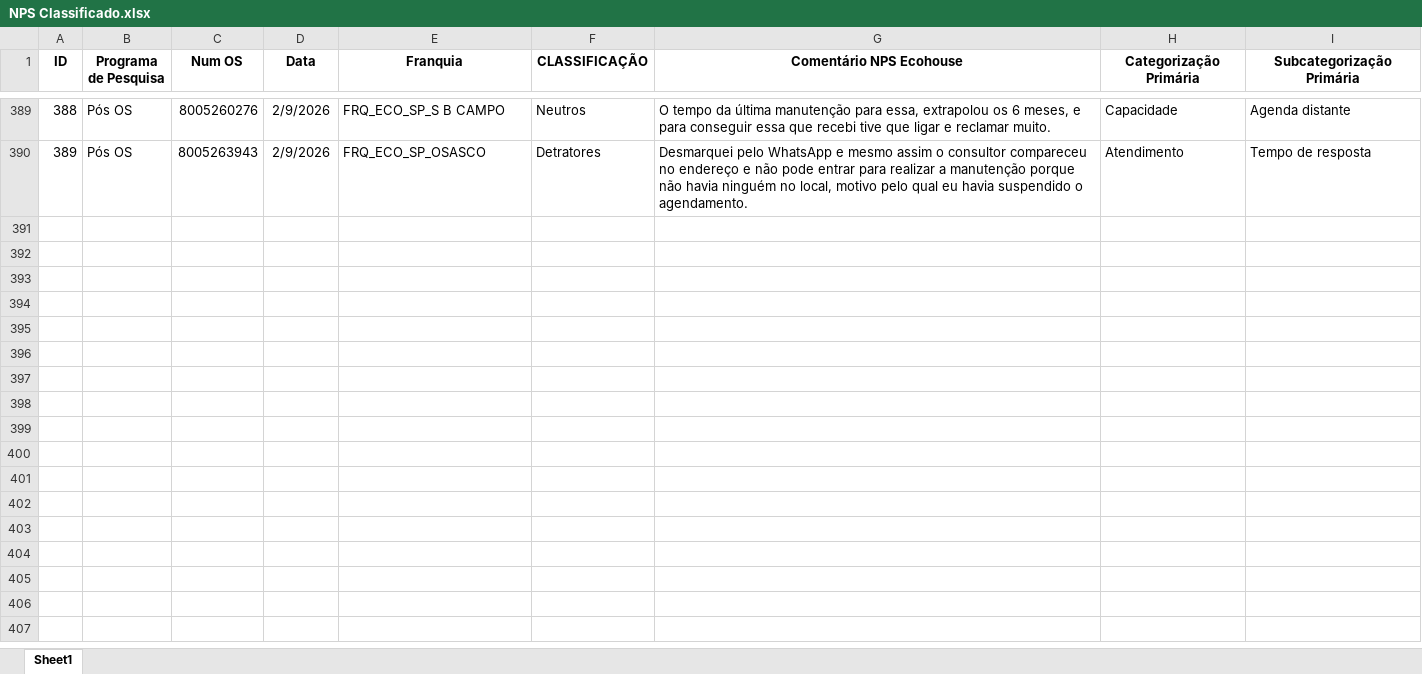
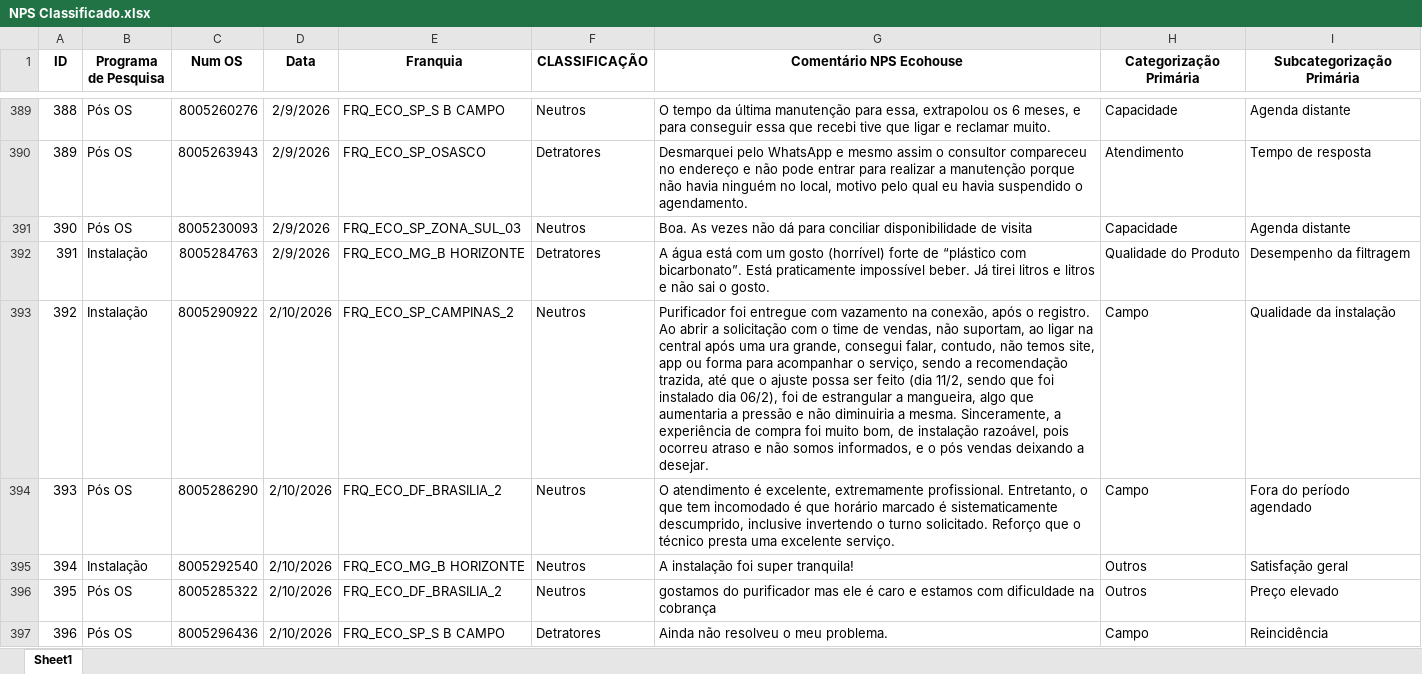
Before and after one commit to eduardacjr/NPSMedalliaequaltricsculligan, an Excel workbook: NPS Classificado.xlsx, sheet Sheet1, drawn as a sheet; only a part is shown, gaps mark what is left out; values as stored, in another font and other column widths than the file's, no borders; the diff covers the shown part only; the diff names each change by its address in the sheet, - before the commit and + after, or states it on an @@ line.

```diff
--- a/NPS Classificado.xlsx (sheet Sheet1)
+++ b/NPS Classificado.xlsx (sheet Sheet1)
+row 391: 390 | Pós OS | 8005230093 | 2/9/2026 | FRQ_ECO_SP_ZONA_SUL_03 | Neutros | Boa. As vezes não dá para conciliar disponibilidade de visita | Capacidade | Agenda distante
+row 392: 391 | Instalação | 8005284763 | 2/9/2026 | FRQ_ECO_MG_B HORIZONTE | Detratores | A água está com um gosto (horrível) forte de “plástico com bicarbonato”. Está praticamente impossível beber. Já tirei litros e litros e não sai o gosto. | Qualidade do Produto | Desempenho da filtragem
+row 393: 392 | Instalação | 8005290922 | 2/10/2026 | FRQ_ECO_SP_CAMPINAS_2 | Neutros | Purificador foi entregue com vazamento na conexão, após o registro. Ao abrir a solicitação com o time de vendas, não suportam, ao ligar na central após uma ura grande, consegui falar, contudo, não temos site, app ou forma para acompanhar o serviço, sendo a recomendação trazida, até que o ajuste possa ser feito (dia 11/2, sendo que foi instalado dia 06/2), foi de estrangular a mangueira, algo que aumentaria a pressão e não diminuiria a mesma. Sinceramente, a experiência de compra foi muito bom, de instalação razoável, pois ocorreu atraso e não somos informados, e o pós vendas deixando a desejar. | Campo | Qualidade da instalação
+row 394: 393 | Pós OS | 8005286290 | 2/10/2026 | FRQ_ECO_DF_BRASILIA_2 | Neutros | O atendimento é excelente, extremamente profissional. Entretanto, o que tem incomodado é que horário marcado é sistematicamente descumprido, inclusive invertendo o turno solicitado. Reforço que o técnico presta uma excelente serviço. | Campo | Fora do período agendado
+row 395: 394 | Instalação | 8005292540 | 2/10/2026 | FRQ_ECO_MG_B HORIZONTE | Neutros | A instalação foi super tranquila! | Outros | Satisfação geral
+row 396: 395 | Pós OS | 8005285322 | 2/10/2026 | FRQ_ECO_DF_BRASILIA_2 | Neutros | gostamos do purificador mas ele é caro e estamos com dificuldade na cobrança | Outros | Preço elevado
+row 397: 396 | Pós OS | 8005296436 | 2/10/2026 | FRQ_ECO_SP_S B CAMPO | Detratores | Ainda não resolveu o meu problema. | Campo | Reincidência
```
Also changed, not shown: 18 added rows elsewhere in this sheet, NPS Geral.xlsx, 1 other file.
